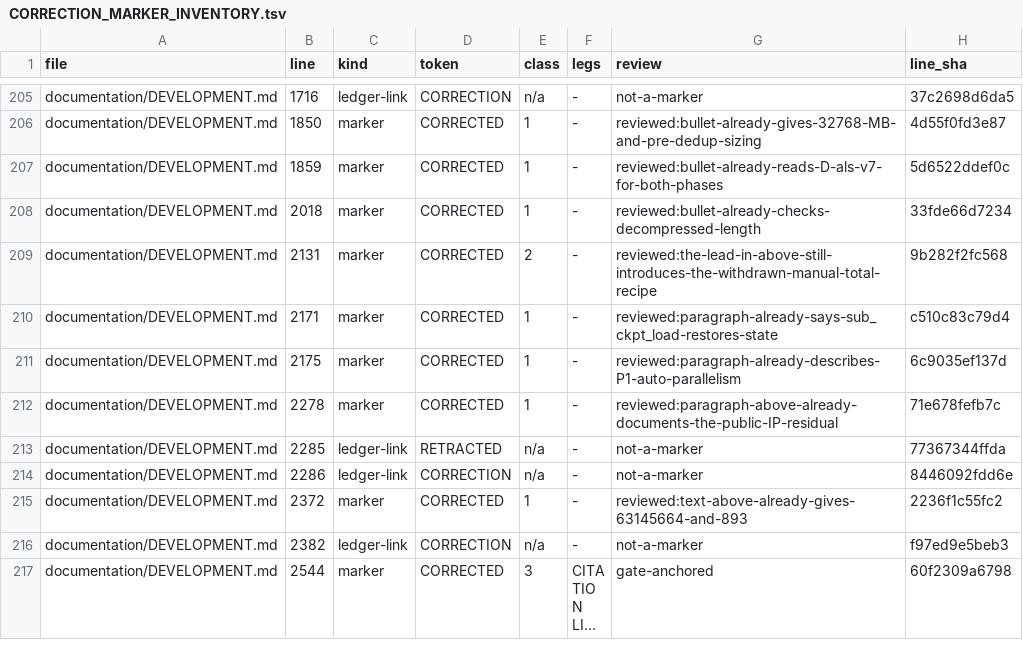
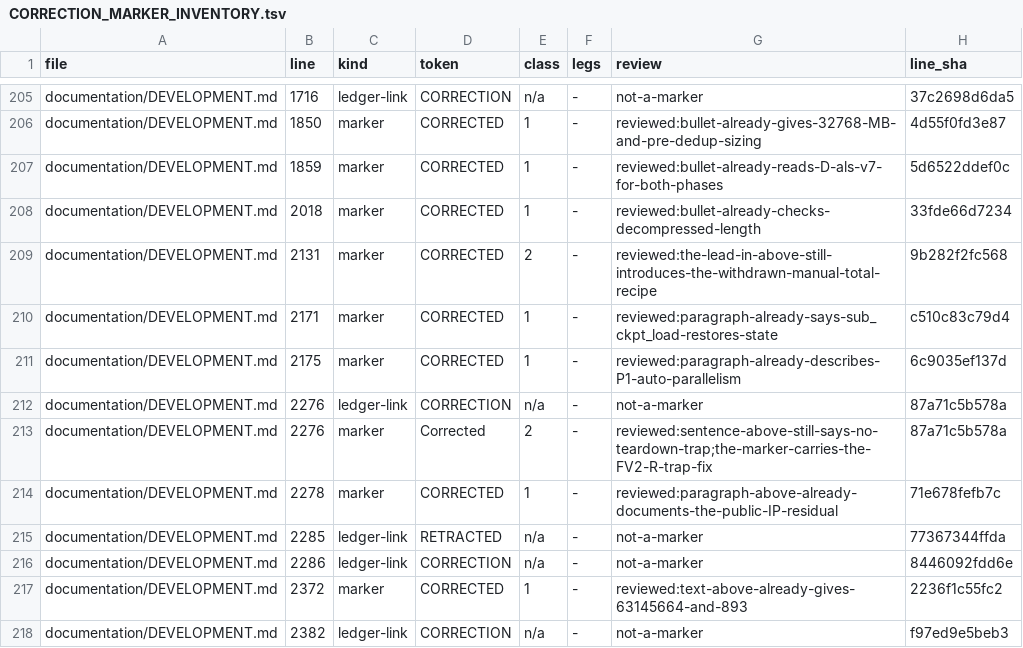
Before and after one commit to petersm3/roae, a TSV file: documentation/CORRECTION_MARKER_INVENTORY.tsv, drawn as a sheet; only a part is shown, gaps mark what is left out; the shorter side is filled out with more unchanged rows; long unchanged cells end in …; the diff names each change by its address in the sheet, - before the commit and + after, or states it on an @@ line.

```diff
--- a/documentation/CORRECTION_MARKER_INVENTORY.tsv
+++ b/documentation/CORRECTION_MARKER_INVENTORY.tsv
+row 212: documentation/DEVELOPMENT.md | 2276 | ledger-link | CORRECTION | n/a | - | not-a-marker | 87a71c5b578a
+row 213: documentation/DEVELOPMENT.md | 2276 | marker | Corrected | 2 | - | reviewed:sentence-above-still-says-no-teardown-trap;the-marker-carries-the-FV2-R-trap-fix | 87a71c5b578a
```
Also changed, not shown: 22 other files.
